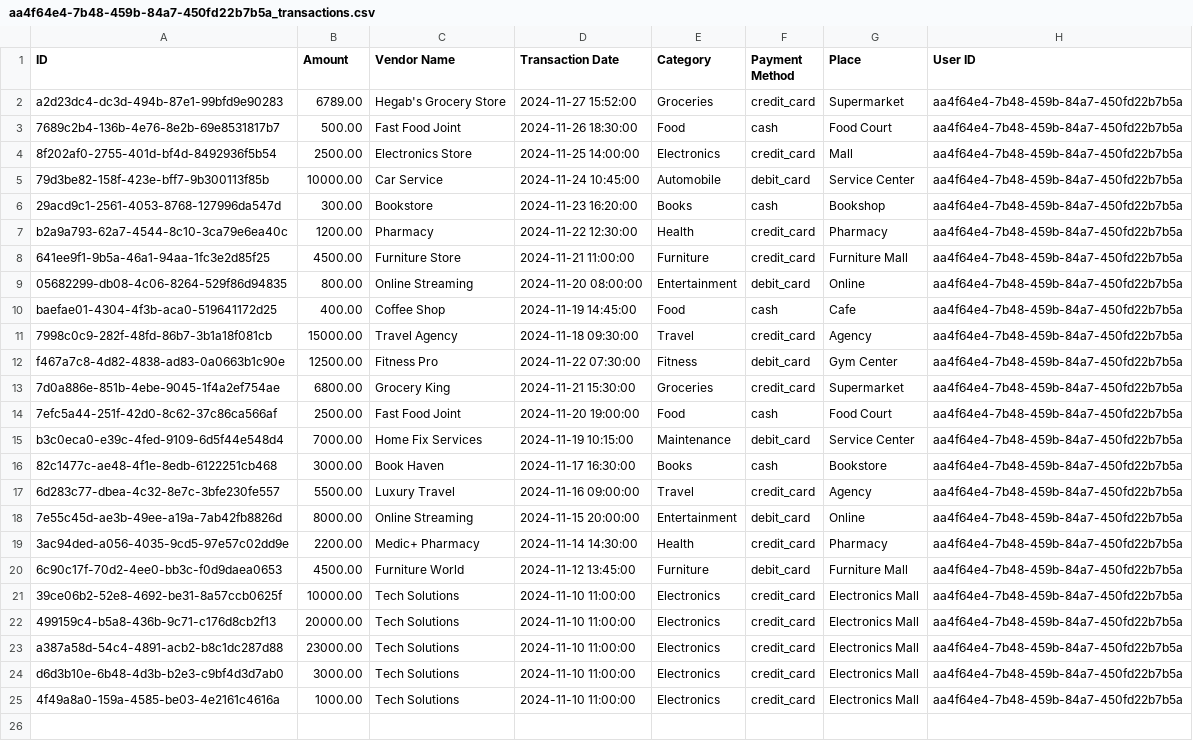
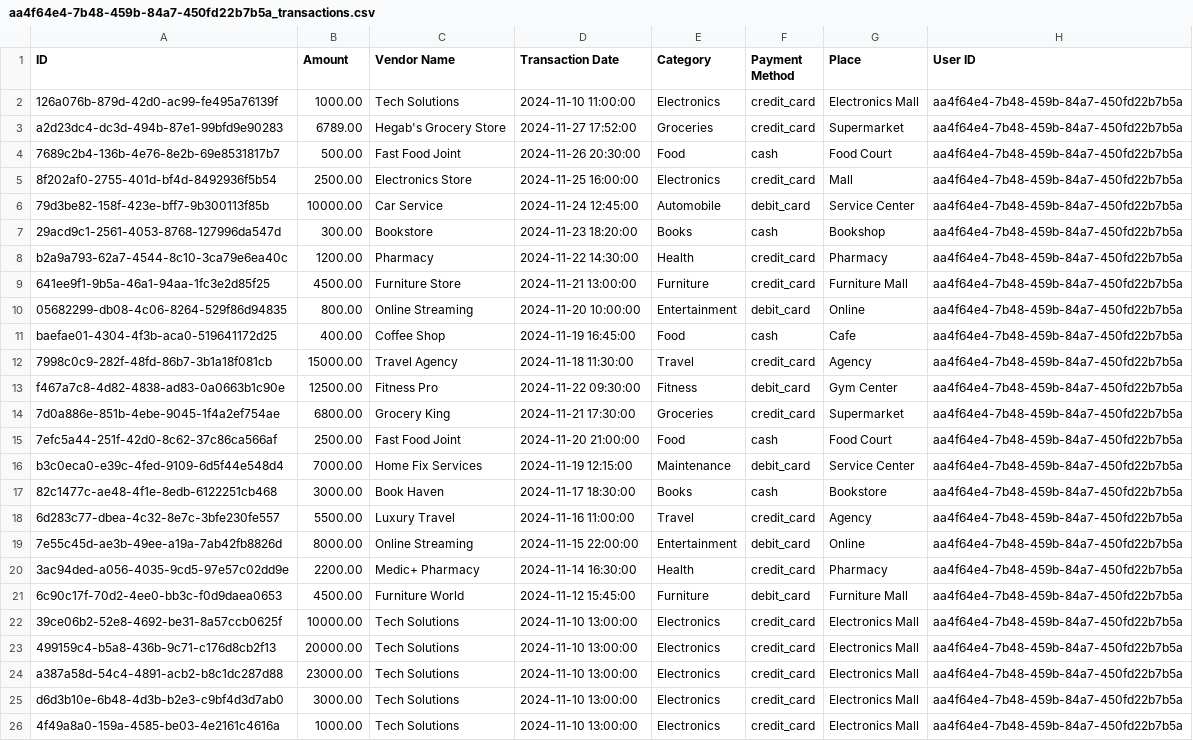
Before and after one commit to AmmarHassona/Analysis_Microservice, a CSV file: imports/aa4f64e4-7b48-459b-84a7-450fd22b7b5a_transactions.csv, drawn as a sheet; addresses are those after the commit; the diff names each change by its address in the sheet, - before the commit and + after, or states it on an @@ line.

```diff
--- a/imports/aa4f64e4-7b48-459b-84a7-450fd22b7b5a_transactions.csv
+++ b/imports/aa4f64e4-7b48-459b-84a7-450fd22b7b5a_transactions.csv
+row 2: 126a076b-879d-42d0-ac99-fe495a76139f | 1000.00 | Tech Solutions | 2024-11-10 11:00:00 | Electronics | credit_card | Electronics Mall | aa4f64e4-7b48-459b-84a7-450fd22b7b5a
-D3 (Transaction Date): 2024-11-27 15:52:00
+D3 (Transaction Date): 2024-11-27 17:52:00
-D4 (Transaction Date): 2024-11-26 18:30:00
+D4 (Transaction Date): 2024-11-26 20:30:00
-D5 (Transaction Date): 2024-11-25 14:00:00
+D5 (Transaction Date): 2024-11-25 16:00:00
-D6 (Transaction Date): 2024-11-24 10:45:00
+D6 (Transaction Date): 2024-11-24 12:45:00
-D7 (Transaction Date): 2024-11-23 16:20:00
+D7 (Transaction Date): 2024-11-23 18:20:00
-D8 (Transaction Date): 2024-11-22 12:30:00
+D8 (Transaction Date): 2024-11-22 14:30:00
-D9 (Transaction Date): 2024-11-21 11:00:00
+D9 (Transaction Date): 2024-11-21 13:00:00
-D10 (Transaction Date): 2024-11-20 08:00:00
+D10 (Transaction Date): 2024-11-20 10:00:00
-D11 (Transaction Date): 2024-11-19 14:45:00
+D11 (Transaction Date): 2024-11-19 16:45:00
-D12 (Transaction Date): 2024-11-18 09:30:00
+D12 (Transaction Date): 2024-11-18 11:30:00
-D13 (Transaction Date): 2024-11-22 07:30:00
+D13 (Transaction Date): 2024-11-22 09:30:00
-D14 (Transaction Date): 2024-11-21 15:30:00
+D14 (Transaction Date): 2024-11-21 17:30:00
-D15 (Transaction Date): 2024-11-20 19:00:00
+D15 (Transaction Date): 2024-11-20 21:00:00
-D16 (Transaction Date): 2024-11-19 10:15:00
+D16 (Transaction Date): 2024-11-19 12:15:00
-D17 (Transaction Date): 2024-11-17 16:30:00
+D17 (Transaction Date): 2024-11-17 18:30:00
-D18 (Transaction Date): 2024-11-16 09:00:00
+D18 (Transaction Date): 2024-11-16 11:00:00
-D19 (Transaction Date): 2024-11-15 20:00:00
+D19 (Transaction Date): 2024-11-15 22:00:00
-D20 (Transaction Date): 2024-11-14 14:30:00
+D20 (Transaction Date): 2024-11-14 16:30:00
-D21 (Transaction Date): 2024-11-12 13:45:00
+D21 (Transaction Date): 2024-11-12 15:45:00
-D22:D26 (Transaction Date): 2024-11-10 11:00:00
+D22:D26 (Transaction Date): 2024-11-10 13:00:00
```
Also changed, not shown: 1 other file.
